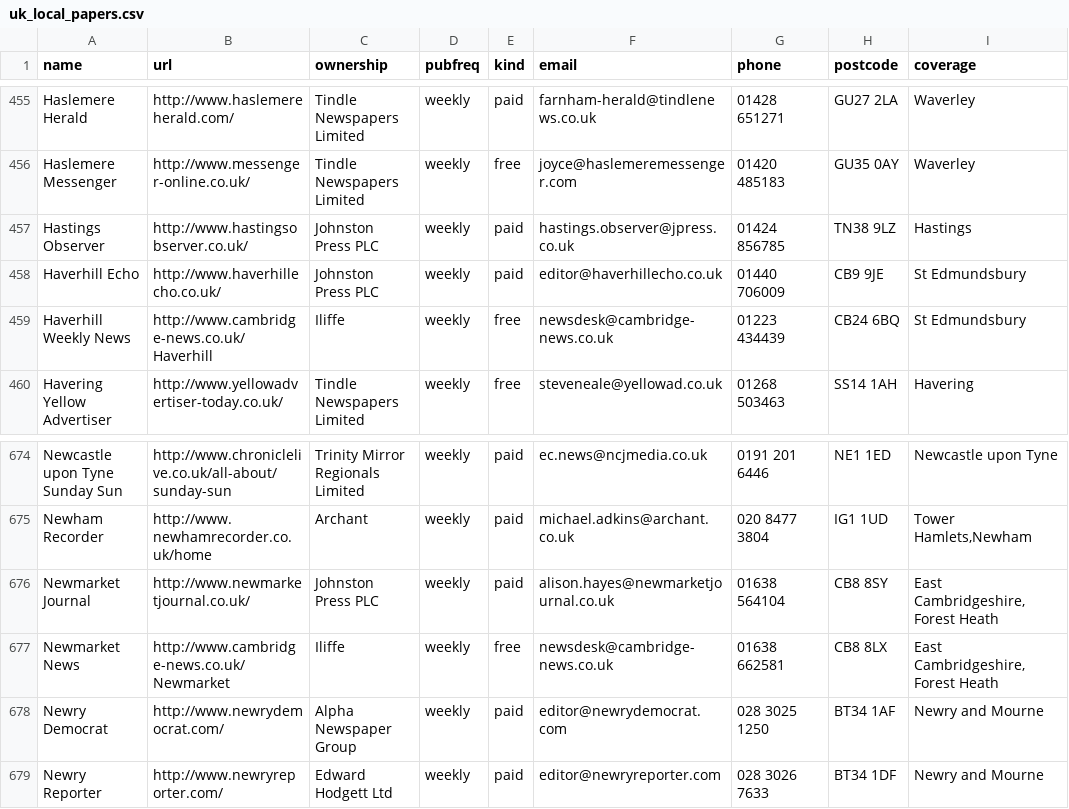
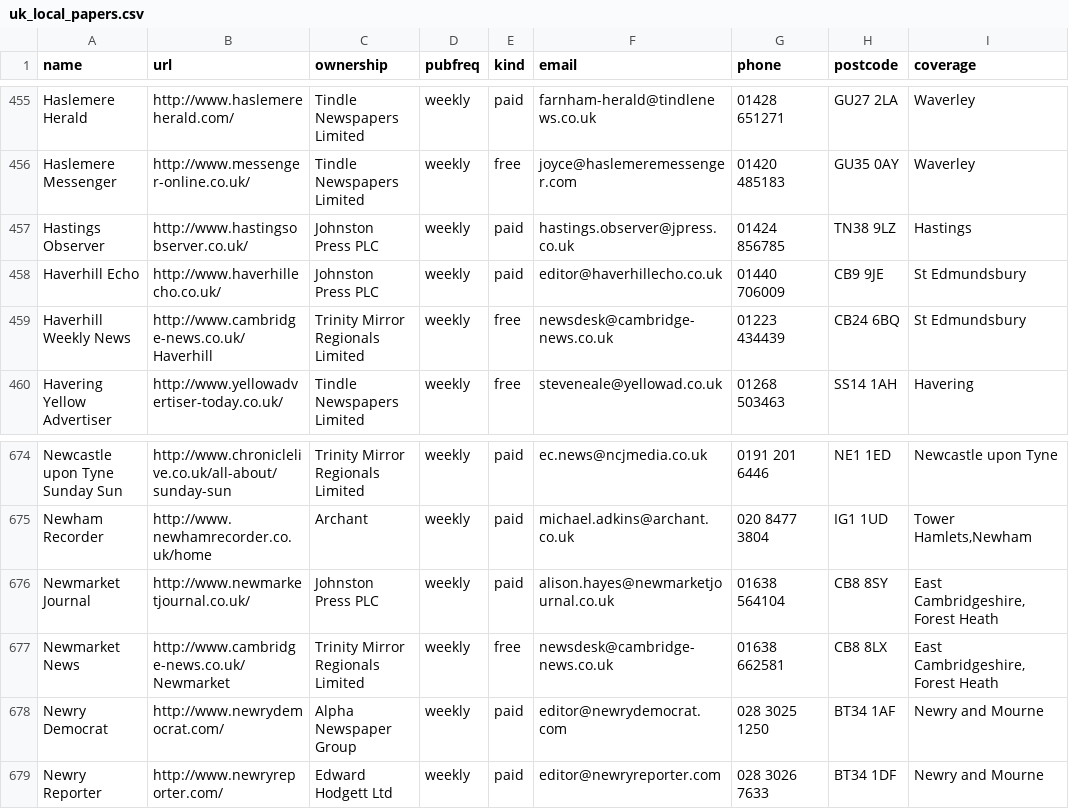
Before and after one commit to bcampbell/newslist, a CSV file: uk_local_papers.csv, drawn as a sheet; only a part is shown, gaps mark what is left out; the diff covers the shown part only.

Commit message:
Iliffe titles now owned by Trinity Mirror

```diff
--- a/uk_local_papers.csv
+++ b/uk_local_papers.csv
@@ -458,3 +458,3 @@ Hastings Observer,http://www.hastingsobserver.co.uk/,Johnston Press PLC,weekly,p
 Haverhill Echo,http://www.haverhillecho.co.uk/,Johnston Press PLC,weekly,paid,editor@haverhillecho.co.uk,01440 706009,CB9 9JE,St Edmundsbury
-Haverhill Weekly News,http://www.cambridge-news.co.uk/Haverhill,Iliffe,weekly,free,newsdesk@cambridge-news.co.uk,01223 434439,CB24 6BQ,St Edmundsbury
+Haverhill Weekly News,http://www.cambridge-news.co.uk/Haverhill,Trinity Mirror Regionals Limited,weekly,free,newsdesk@cambridge-news.co.uk,01223 434439,CB24 6BQ,St Edmundsbury
 Havering Yellow Advertiser,http://www.yellowadvertiser-today.co.uk/,Tindle Newspapers Limited,weekly,free,steveneale@yellowad.co.uk,01268 503463,SS14 1AH,Havering
@@ -676,3 +676,3 @@ Newham Recorder,http://www.newhamrecorder.co.uk/home,Archant,weekly,paid,michael
 Newmarket Journal,http://www.newmarketjournal.co.uk/,Johnston Press PLC,weekly,paid,alison.hayes@newmarketjournal.co.uk,01638 564104,CB8 8SY,"East Cambridgeshire,Forest Heath"
-Newmarket News,http://www.cambridge-news.co.uk/Newmarket,Iliffe,weekly,free,newsdesk@cambridge-news.co.uk,01638 662581,CB8 8LX,"East Cambridgeshire,Forest Heath"
+Newmarket News,http://www.cambridge-news.co.uk/Newmarket,Trinity Mirror Regionals Limited,weekly,free,newsdesk@cambridge-news.co.uk,01638 662581,CB8 8LX,"East Cambridgeshire,Forest Heath"
 Newry Democrat,http://www.newrydemocrat.com/,Alpha Newspaper Group,weekly,paid,editor@newrydemocrat.com,028 3025 1250,BT34 1AF,Newry and Mourne
```
Also changed, not shown: 11 edited cells elsewhere in this file.
